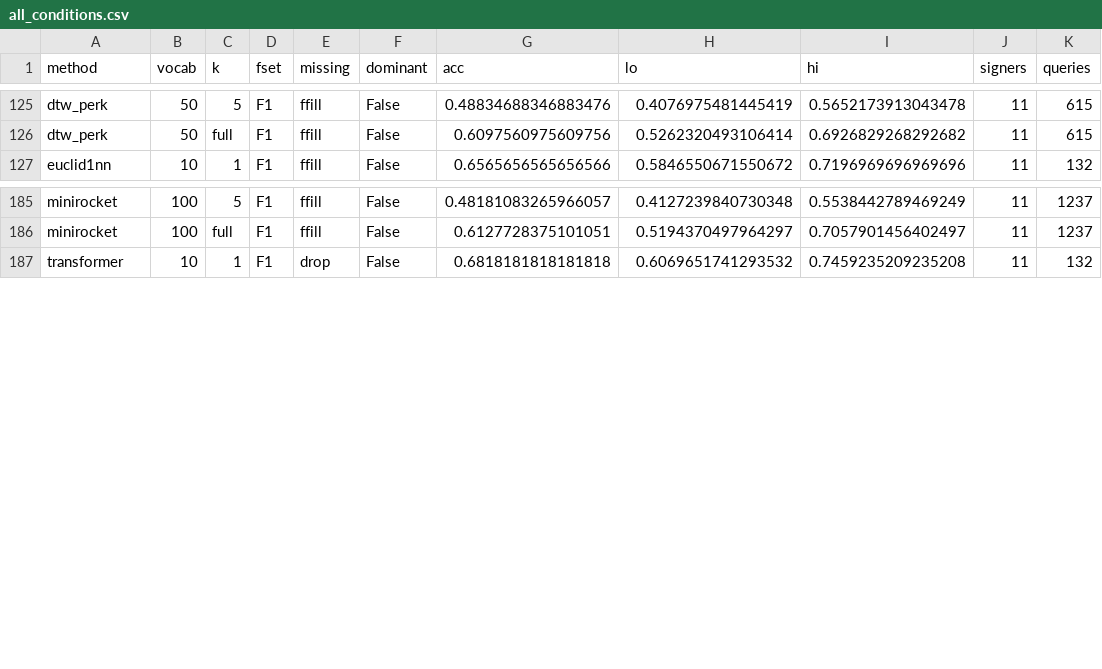
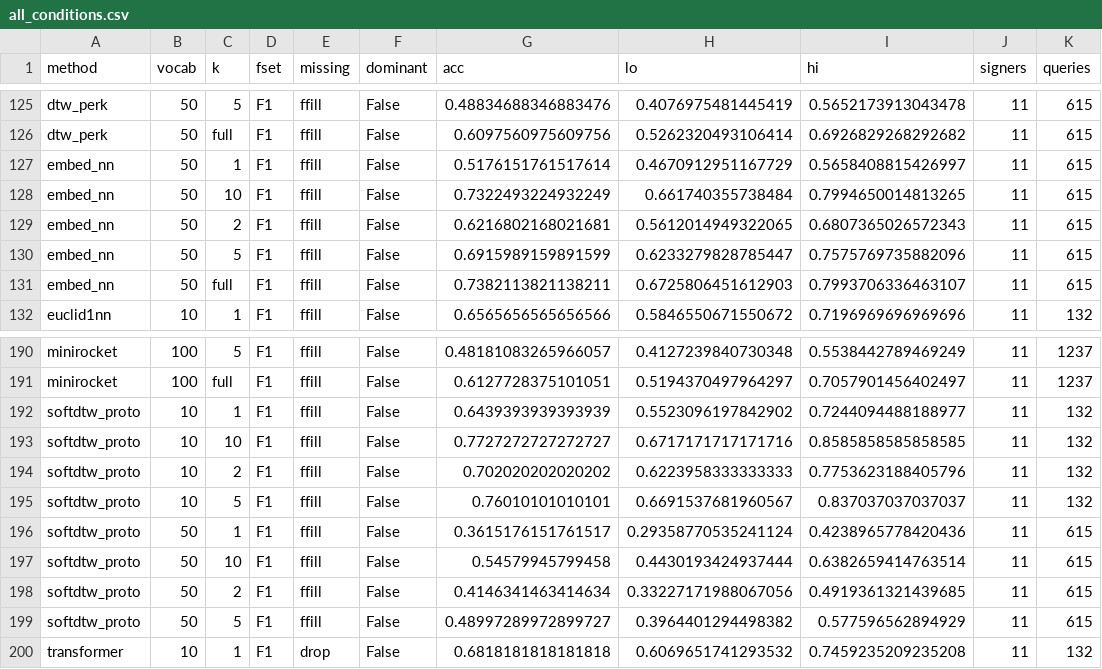
Before and after one commit to yogvidwankhede/sign-dtw-study, a CSV file: results_aslc/tables/all_conditions.csv, drawn as a sheet; only a part is shown, gaps mark what is left out.

```diff
--- a/results_aslc/tables/all_conditions.csv
+++ b/results_aslc/tables/all_conditions.csv
@@ -126,2 +126,7 @@ dtw_perk,50,5,F1,ffill,False,0.48834688346883476,0.4076975481445419,0.5652173913
 dtw_perk,50,full,F1,ffill,False,0.6097560975609756,0.5262320493106414,0.6926829268292682,11,615
+embed_nn,50,1,F1,ffill,False,0.5176151761517614,0.4670912951167729,0.5658408815426997,11,615
+embed_nn,50,10,F1,ffill,False,0.7322493224932249,0.661740355738484,0.7994650014813265,11,615
+embed_nn,50,2,F1,ffill,False,0.6216802168021681,0.5612014949322065,0.6807365026572343,11,615
+embed_nn,50,5,F1,ffill,False,0.6915989159891599,0.6233279828785447,0.7575769735882096,11,615
+embed_nn,50,full,F1,ffill,False,0.7382113821138211,0.6725806451612903,0.7993706336463107,11,615
 euclid1nn,10,1,F1,ffill,False,0.6565656565656566,0.5846550671550672,0.7196969696969696,11,132
@@ -186,2 +191,10 @@ minirocket,100,5,F1,ffill,False,0.48181083265966057,0.4127239840730348,0.5538442
 minirocket,100,full,F1,ffill,False,0.6127728375101051,0.5194370497964297,0.7057901456402497,11,1237
+softdtw_proto,10,1,F1,ffill,False,0.6439393939393939,0.5523096197842902,0.7244094488188977,11,132
+softdtw_proto,10,10,F1,ffill,False,0.7727272727272727,0.6717171717171716,0.8585858585858585,11,132
+softdtw_proto,10,2,F1,ffill,False,0.702020202020202,0.6223958333333333,0.7753623188405796,11,132
+softdtw_proto,10,5,F1,ffill,False,0.76010101010101,0.6691537681960567,0.837037037037037,11,132
+softdtw_proto,50,1,F1,ffill,False,0.3615176151761517,0.29358770535241124,0.4238965778420436,11,615
+softdtw_proto,50,10,F1,ffill,False,0.54579945799458,0.4430193424937444,0.6382659414763514,11,615
+softdtw_proto,50,2,F1,ffill,False,0.4146341463414634,0.33227171988067056,0.4919361321439685,11,615
+softdtw_proto,50,5,F1,ffill,False,0.48997289972899727,0.3964401294498382,0.577596562894929,11,615
 transformer,10,1,F1,drop,False,0.6818181818181818,0.6069651741293532,0.7459235209235208,11,132
```
Also changed, not shown: results/tables/all_conditions.csv, results/tables/main_top1.csv, 14 other files.
